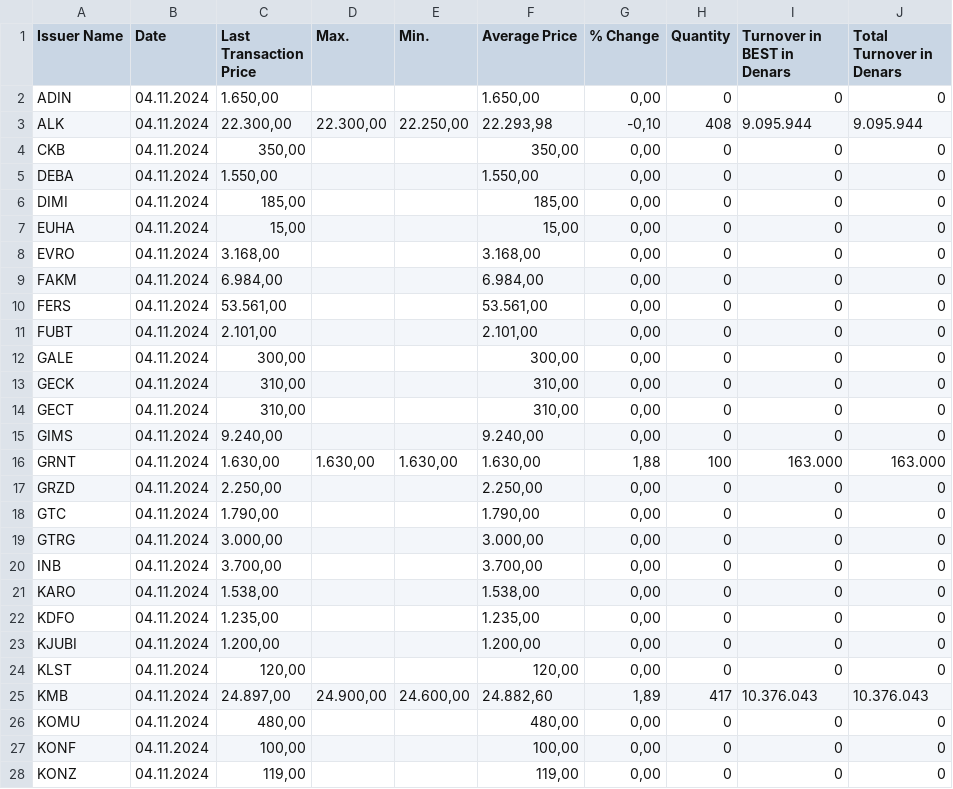
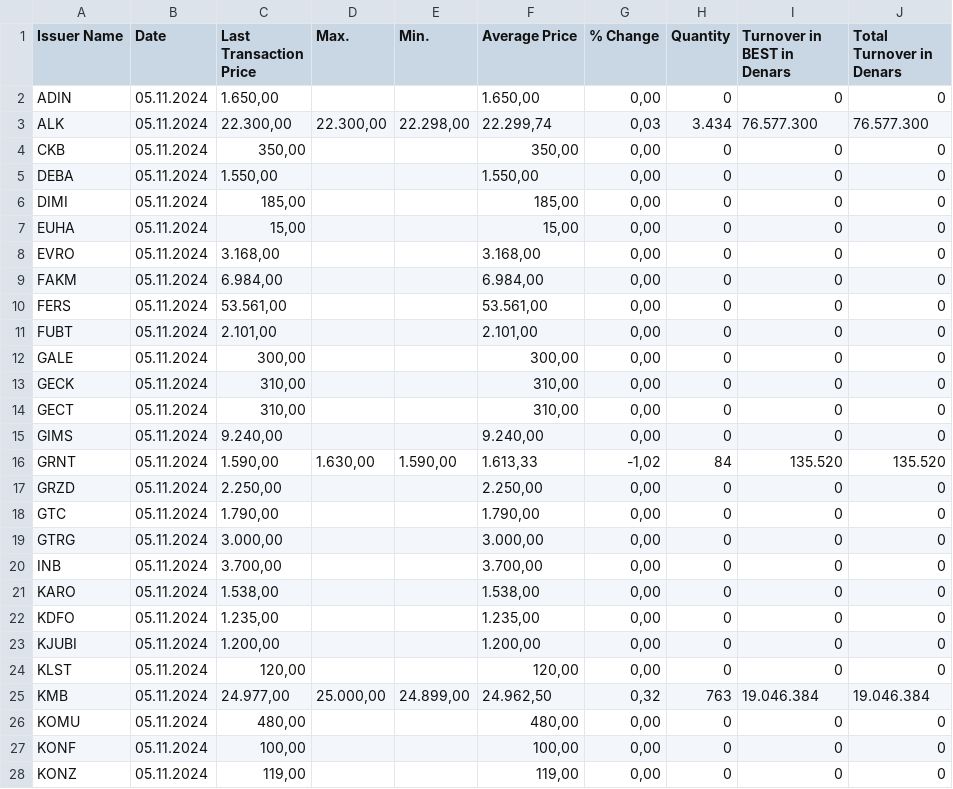
Before and after one commit to davidhristov59/DIANS, a CSV file: Homework1/todays_stock.csv, drawn as a sheet; only a part is shown; the diff covers the shown part only.

Commit message:
Homework 1

```diff
--- a/Homework1/todays_stock.csv
+++ b/Homework1/todays_stock.csv
@@ -1,28 +1,28 @@
 Issuer Name,Date,Last Transaction Price,Max.,Min.,Average Price,% Change,Quantity,Turnover in BEST in Denars,Total Turnover in Denars
-ADIN,04.11.2024,"1.650,00",,,"1.650,00","0,00",0,0,0
-ALK,04.11.2024,"22.300,00","22.300,00","22.250,00","22.293,98","-0,10",408,9.095.944,9.095.944
-CKB,04.11.2024,"350,00",,,"350,00","0,00",0,0,0
-DEBA,04.11.2024,"1.550,00",,,"1.550,00","0,00",0,0,0
-DIMI,04.11.2024,"185,00",,,"185,00","0,00",0,0,0
-EUHA,04.11.2024,"15,00",,,"15,00","0,00",0,0,0
-EVRO,04.11.2024,"3.168,00",,,"3.168,00","0,00",0,0,0
-FAKM,04.11.2024,"6.984,00",,,"6.984,00","0,00",0,0,0
-FERS,04.11.2024,"53.561,00",,,"53.561,00","0,00",0,0,0
-FUBT,04.11.2024,"2.101,00",,,"2.101,00","0,00",0,0,0
-GALE,04.11.2024,"300,00",,,"300,00","0,00",0,0,0
-GECK,04.11.2024,"310,00",,,"310,00","0,00",0,0,0
-GECT,04.11.2024,"310,00",,,"310,00","0,00",0,0,0
-GIMS,04.11.2024,"9.240,00",,,"9.240,00","0,00",0,0,0
-GRNT,04.11.2024,"1.630,00","1.630,00","1.630,00","1.630,00","1,88",100,163.000,163.000
-GRZD,04.11.2024,"2.250,00",,,"2.250,00","0,00",0,0,0
-GTC,04.11.2024,"1.790,00",,,"1.790,00","0,00",0,0,0
-GTRG,04.11.2024,"3.000,00",,,"3.000,00","0,00",0,0,0
-INB,04.11.2024,"3.700,00",,,"3.700,00","0,00",0,0,0
-KARO,04.11.2024,"1.538,00",,,"1.538,00","0,00",0,0,0
-KDFO,04.11.2024,"1.235,00",,,"1.235,00","0,00",0,0,0
-KJUBI,04.11.2024,"1.200,00",,,"1.200,00","0,00",0,0,0
-KLST,04.11.2024,"120,00",,,"120,00","0,00",0,0,0
-KMB,04.11.2024,"24.897,00","24.900,00","24.600,00","24.882,60","1,89",417,10.376.043,10.376.043
-KOMU,04.11.2024,"480,00",,,"480,00","0,00",0,0,0
-KONF,04.11.2024,"100,00",,,"100,00","0,00",0,0,0
-KONZ,04.11.2024,"119,00",,,"119,00","0,00",0,0,0
+ADIN,05.11.2024,"1.650,00",,,"1.650,00","0,00",0,0,0
+ALK,05.11.2024,"22.300,00","22.300,00","22.298,00","22.299,74","0,03",3.434,76.577.300,76.577.300
+CKB,05.11.2024,"350,00",,,"350,00","0,00",0,0,0
+DEBA,05.11.2024,"1.550,00",,,"1.550,00","0,00",0,0,0
+DIMI,05.11.2024,"185,00",,,"185,00","0,00",0,0,0
+EUHA,05.11.2024,"15,00",,,"15,00","0,00",0,0,0
+EVRO,05.11.2024,"3.168,00",,,"3.168,00","0,00",0,0,0
+FAKM,05.11.2024,"6.984,00",,,"6.984,00","0,00",0,0,0
+FERS,05.11.2024,"53.561,00",,,"53.561,00","0,00",0,0,0
+FUBT,05.11.2024,"2.101,00",,,"2.101,00","0,00",0,0,0
+GALE,05.11.2024,"300,00",,,"300,00","0,00",0,0,0
+GECK,05.11.2024,"310,00",,,"310,00","0,00",0,0,0
+GECT,05.11.2024,"310,00",,,"310,00","0,00",0,0,0
+GIMS,05.11.2024,"9.240,00",,,"9.240,00","0,00",0,0,0
+GRNT,05.11.2024,"1.590,00","1.630,00","1.590,00","1.613,33","-1,02",84,135.520,135.520
+GRZD,05.11.2024,"2.250,00",,,"2.250,00","0,00",0,0,0
+GTC,05.11.2024,"1.790,00",,,"1.790,00","0,00",0,0,0
+GTRG,05.11.2024,"3.000,00",,,"3.000,00","0,00",0,0,0
+INB,05.11.2024,"3.700,00",,,"3.700,00","0,00",0,0,0
+KARO,05.11.2024,"1.538,00",,,"1.538,00","0,00",0,0,0
+KDFO,05.11.2024,"1.235,00",,,"1.235,00","0,00",0,0,0
+KJUBI,05.11.2024,"1.200,00",,,"1.200,00","0,00",0,0,0
+KLST,05.11.2024,"120,00",,,"120,00","0,00",0,0,0
+KMB,05.11.2024,"24.977,00","25.000,00","24.899,00","24.962,50","0,32",763,19.046.384,19.046.384
+KOMU,05.11.2024,"480,00",,,"480,00","0,00",0,0,0
+KONF,05.11.2024,"100,00",,,"100,00","0,00",0,0,0
+KONZ,05.11.2024,"119,00",,,"119,00","0,00",0,0,0
```
Also changed, not shown: 114 edited cells elsewhere in this file, 1 other file.
